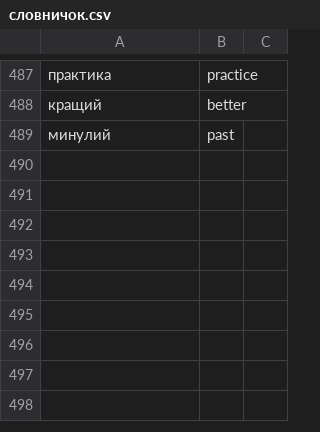
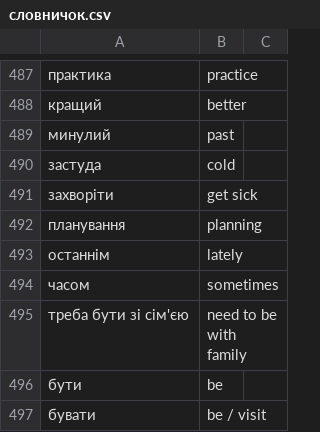
Before and after one commit to boonleng/ankicard, a CSV file: словничок.csv, drawn as a sheet; only a part is shown, gaps mark what is left out.

Commit message:
be / visit

```diff
--- a/словничок.csv
+++ b/словничок.csv
@@ -489 +489,9 @@
 минулий, past
+застуда, cold
+захворіти, get sick
+планування, planning
+останнім, lately
+часом, sometimes
+треба бути зі сім'єю, need to be with family
+бути, be
+бувати, be / visit
```
